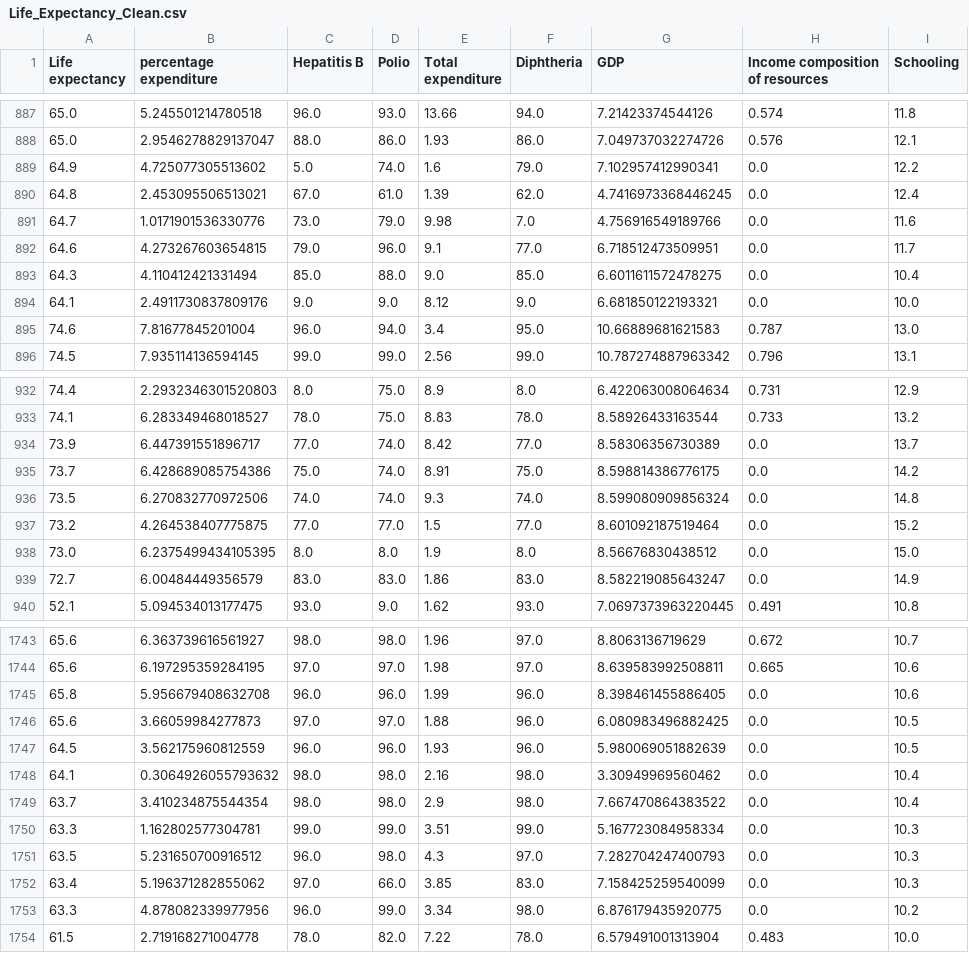
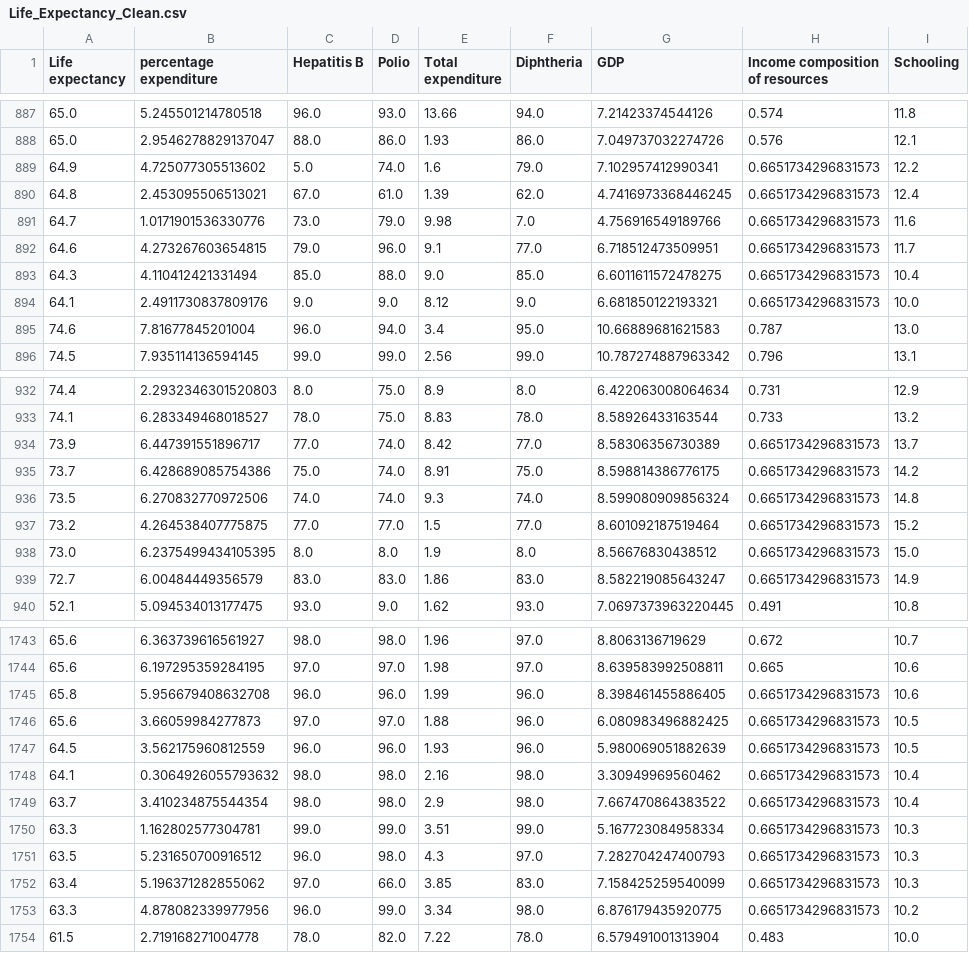
Before and after one commit to AvelinoAlmeida/Life-Expectancy, a CSV file: data/Life_Expectancy_Clean.csv, drawn as a sheet; only a part is shown, gaps mark what is left out; the diff covers the shown part only.

```diff
--- a/data/Life_Expectancy_Clean.csv
+++ b/data/Life_Expectancy_Clean.csv
@@ -888,8 +888,8 @@ Life expectancy,percentage expenditure,Hepatitis B,Polio,Total expenditure,Dipht
 65.0,2.9546278829137047,88.0,86.0,1.93,86.0,7.049737032274726,0.576,12.1
-64.9,4.725077305513602,5.0,74.0,1.6,79.0,7.102957412990341,0.0,12.2
-64.8,2.453095506513021,67.0,61.0,1.39,62.0,4.7416973368446245,0.0,12.4
-64.7,1.0171901536330776,73.0,79.0,9.98,7.0,4.756916549189766,0.0,11.6
-64.6,4.273267603654815,79.0,96.0,9.1,77.0,6.718512473509951,0.0,11.7
-64.3,4.110412421331494,85.0,88.0,9.0,85.0,6.6011611572478275,0.0,10.4
-64.1,2.4911730837809176,9.0,9.0,8.12,9.0,6.681850122193321,0.0,10.0
+64.9,4.725077305513602,5.0,74.0,1.6,79.0,7.102957412990341,0.6651734296831573,12.2
+64.8,2.453095506513021,67.0,61.0,1.39,62.0,4.7416973368446245,0.6651734296831573,12.4
+64.7,1.0171901536330776,73.0,79.0,9.98,7.0,4.756916549189766,0.6651734296831573,11.6
+64.6,4.273267603654815,79.0,96.0,9.1,77.0,6.718512473509951,0.6651734296831573,11.7
+64.3,4.110412421331494,85.0,88.0,9.0,85.0,6.6011611572478275,0.6651734296831573,10.4
+64.1,2.4911730837809176,9.0,9.0,8.12,9.0,6.681850122193321,0.6651734296831573,10.0
 74.6,7.81677845201004,96.0,94.0,3.4,95.0,10.66889681621583,0.787,13.0
@@ -933,8 +933,8 @@ Life expectancy,percentage expenditure,Hepatitis B,Polio,Total expenditure,Dipht
 74.1,6.283349468018527,78.0,75.0,8.83,78.0,8.58926433163544,0.733,13.2
-73.9,6.447391551896717,77.0,74.0,8.42,77.0,8.58306356730389,0.0,13.7
-73.7,6.428689085754386,75.0,74.0,8.91,75.0,8.598814386776175,0.0,14.2
-73.5,6.270832770972506,74.0,74.0,9.3,74.0,8.599080909856324,0.0,14.8
-73.2,4.264538407775875,77.0,77.0,1.5,77.0,8.601092187519464,0.0,15.2
-73.0,6.2375499434105395,8.0,8.0,1.9,8.0,8.56676830438512,0.0,15.0
-72.7,6.00484449356579,83.0,83.0,1.86,83.0,8.582219085643247,0.0,14.9
+73.9,6.447391551896717,77.0,74.0,8.42,77.0,8.58306356730389,0.6651734296831573,13.7
+73.7,6.428689085754386,75.0,74.0,8.91,75.0,8.598814386776175,0.6651734296831573,14.2
+73.5,6.270832770972506,74.0,74.0,9.3,74.0,8.599080909856324,0.6651734296831573,14.8
+73.2,4.264538407775875,77.0,77.0,1.5,77.0,8.601092187519464,0.6651734296831573,15.2
+73.0,6.2375499434105395,8.0,8.0,1.9,8.0,8.56676830438512,0.6651734296831573,15.0
+72.7,6.00484449356579,83.0,83.0,1.86,83.0,8.582219085643247,0.6651734296831573,14.9
 52.1,5.094534013177475,93.0,9.0,1.62,93.0,7.0697373963220445,0.491,10.8
@@ -1744,11 +1744,11 @@ Life expectancy,percentage expenditure,Hepatitis B,Polio,Total expenditure,Dipht
 65.6,6.197295359284195,97.0,97.0,1.98,97.0,8.639583992508811,0.665,10.6
-65.8,5.956679408632708,96.0,96.0,1.99,96.0,8.398461455886405,0.0,10.6
-65.6,3.66059984277873,97.0,97.0,1.88,96.0,6.080983496882425,0.0,10.5
-64.5,3.562175960812559,96.0,96.0,1.93,96.0,5.980069051882639,0.0,10.5
-64.1,0.3064926055793632,98.0,98.0,2.16,98.0,3.30949969560462,0.0,10.4
-63.7,3.410234875544354,98.0,98.0,2.9,98.0,7.667470864383522,0.0,10.4
-63.3,1.162802577304781,99.0,99.0,3.51,99.0,5.167723084958334,0.0,10.3
-63.5,5.231650700916512,96.0,98.0,4.3,97.0,7.282704247400793,0.0,10.3
-63.4,5.196371282855062,97.0,66.0,3.85,83.0,7.158425259540099,0.0,10.3
-63.3,4.878082339977956,96.0,99.0,3.34,98.0,6.876179435920775,0.0,10.2
+65.8,5.956679408632708,96.0,96.0,1.99,96.0,8.398461455886405,0.6651734296831573,10.6
+65.6,3.66059984277873,97.0,97.0,1.88,96.0,6.080983496882425,0.6651734296831573,10.5
+64.5,3.562175960812559,96.0,96.0,1.93,96.0,5.980069051882639,0.6651734296831573,10.5
+64.1,0.3064926055793632,98.0,98.0,2.16,98.0,3.30949969560462,0.6651734296831573,10.4
+63.7,3.410234875544354,98.0,98.0,2.9,98.0,7.667470864383522,0.6651734296831573,10.4
+63.3,1.162802577304781,99.0,99.0,3.51,99.0,5.167723084958334,0.6651734296831573,10.3
+63.5,5.231650700916512,96.0,98.0,4.3,97.0,7.282704247400793,0.6651734296831573,10.3
+63.4,5.196371282855062,97.0,66.0,3.85,83.0,7.158425259540099,0.6651734296831573,10.3
+63.3,4.878082339977956,96.0,99.0,3.34,98.0,6.876179435920775,0.6651734296831573,10.2
 61.5,2.719168271004778,78.0,82.0,7.22,78.0,6.579491001313904,0.483,10.0
```
Also changed, not shown: 48 edited cells elsewhere in this file, data/socioeconomic_predictions.csv, 21 other files.
